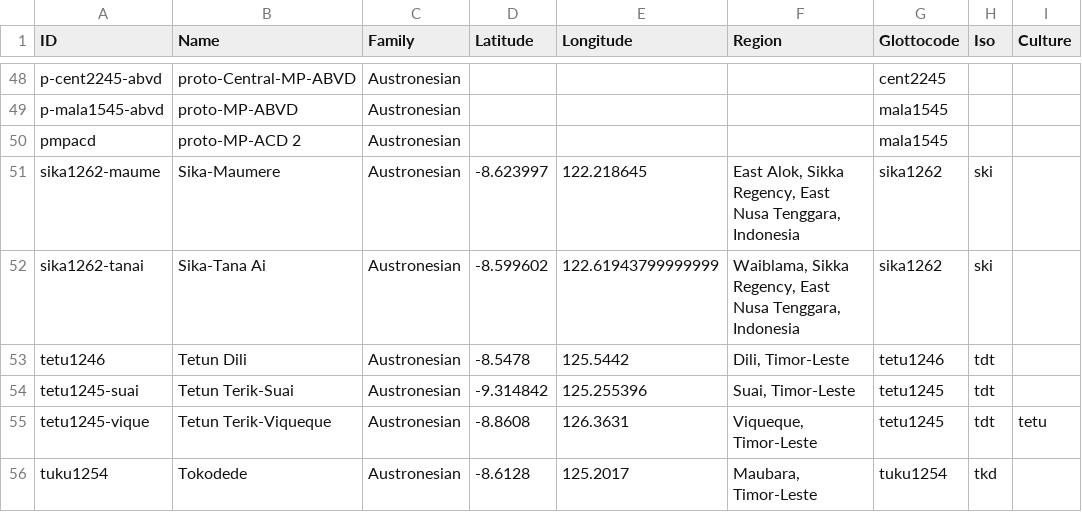
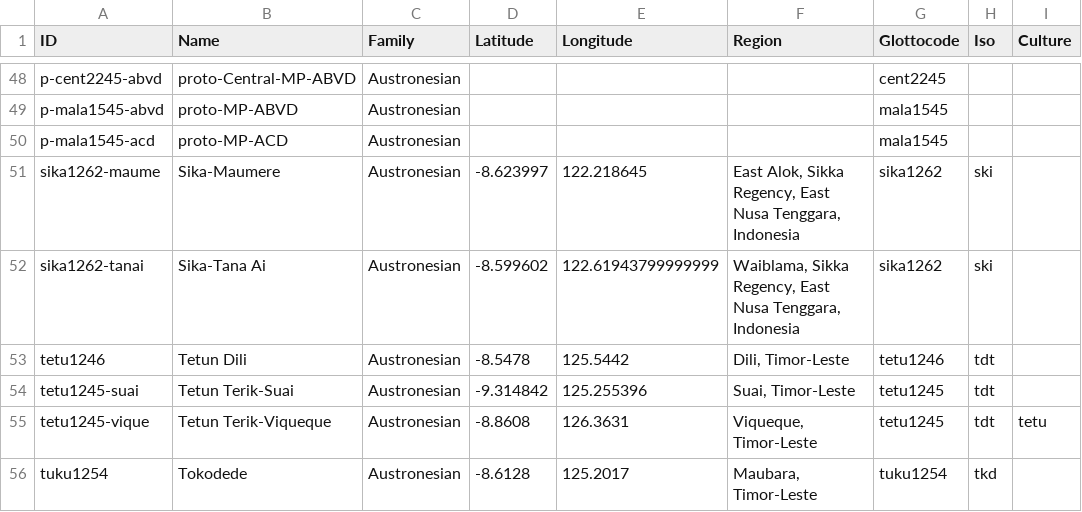
Before and after one commit to xrotwang/lexirumah-data, a CSV file: cldf/lects.csv, drawn as a sheet; only a part is shown, gaps mark what is left out; the diff names each change by its address in the sheet, - before the commit and + after, or states it on an @@ line.

Commit message:
Improve bibliography
Also re-structure the ID of the ACD reconstruction of proto-Malayo-Polynesian.

For ABVD word lists, just cite the ABVD. Improve other book/collection
references in BibTeX.

```diff
--- a/cldf/lects.csv
+++ b/cldf/lects.csv
-A50 (ID): pmpacd
+A50 (ID): p-mala1545-acd
-B50 (Name): proto-MP-ACD 2
+B50 (Name): proto-MP-ACD
```
Also changed, not shown: 2 other files.
